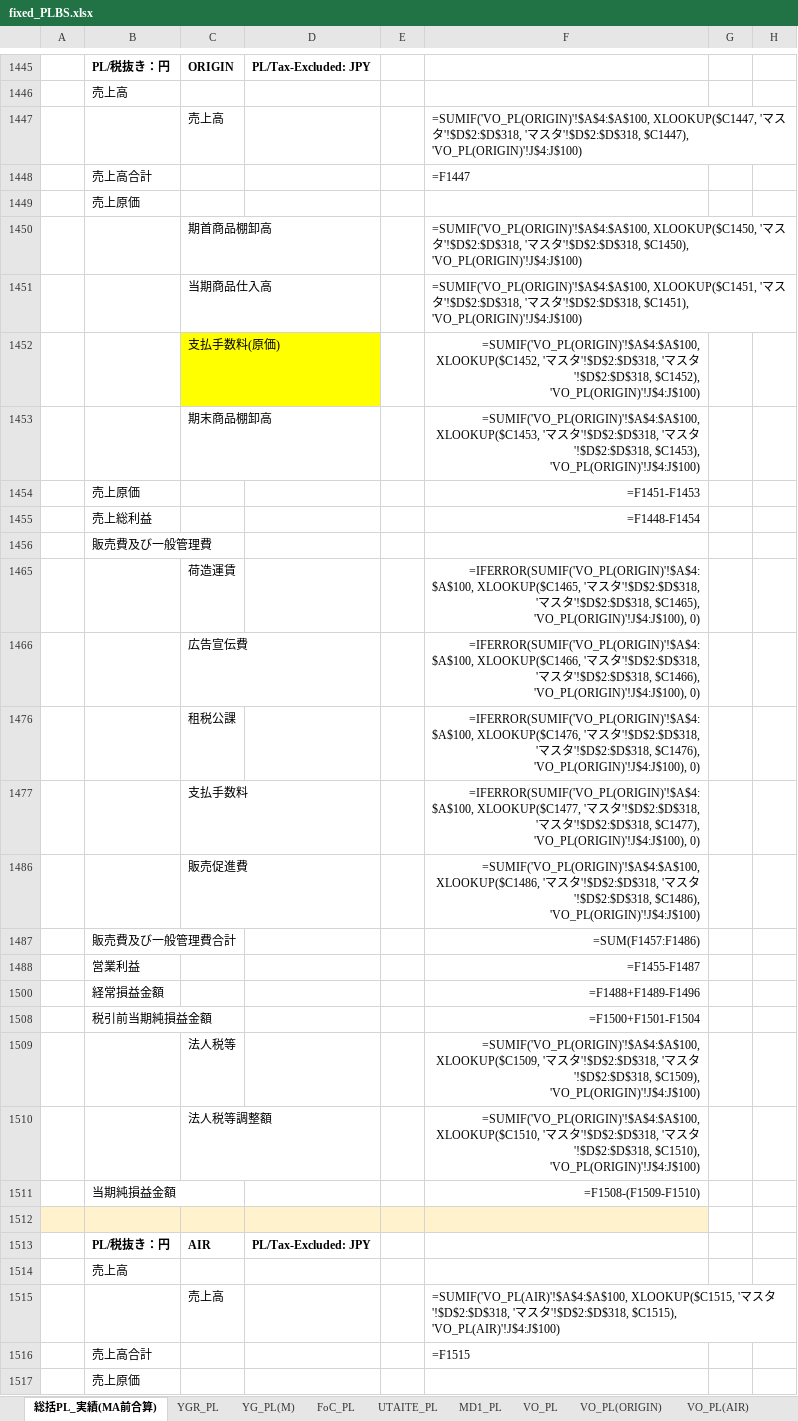
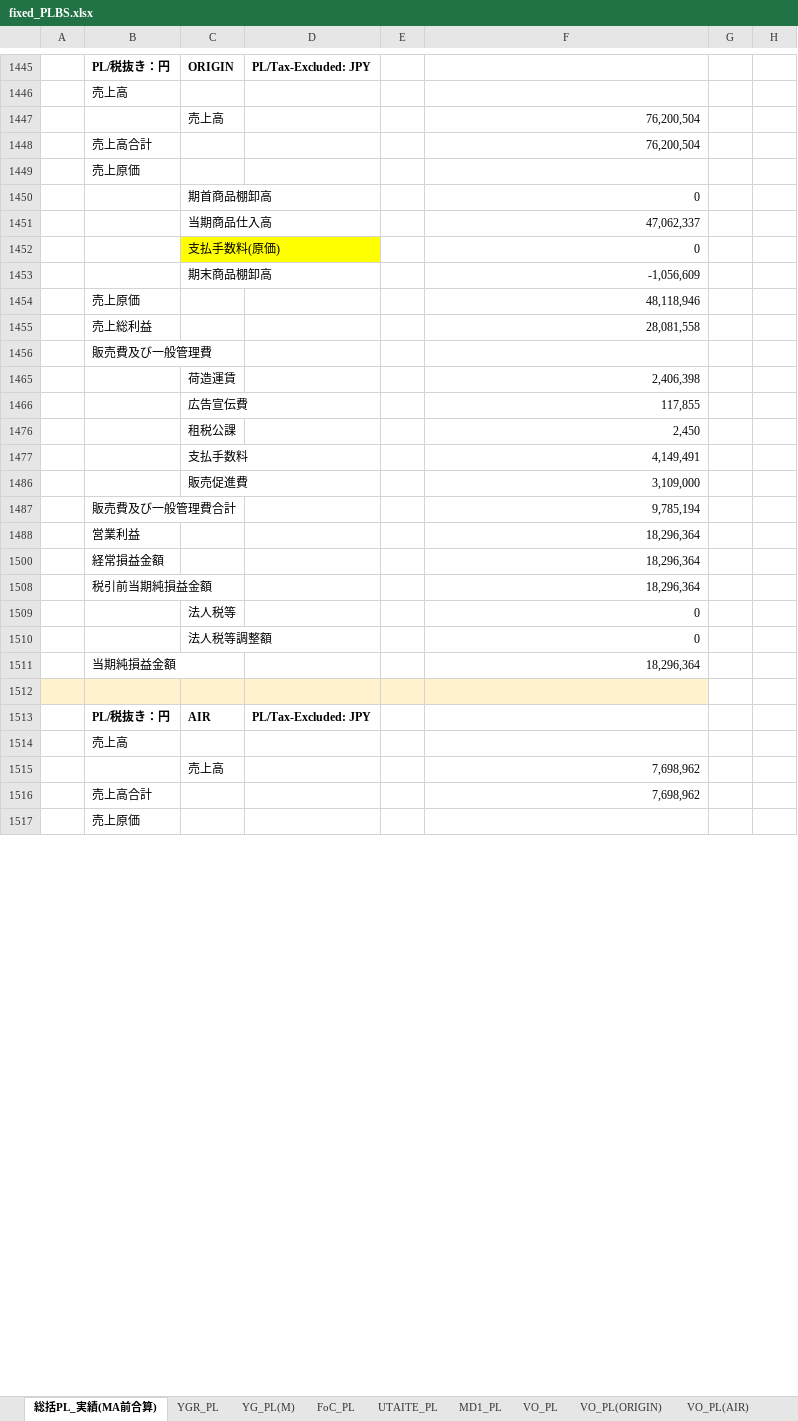
Before and after one commit to 7309478517-crypto/-, an Excel workbook: fixed_PLBS.xlsx, sheet 総括PL_実績(MA前合算), drawn as a sheet; only a part is shown, gaps mark what is left out; values as stored, in another font and other column widths than the file's, no borders; formulas without a stored value are shown as written; charts and pictures not drawn; the diff covers the shown part only; the diff names each change by its address in the sheet, - before the commit and + after, or states it on an @@ line.

```diff
--- a/fixed_PLBS.xlsx (sheet 総括PL_実績(MA前合算))
+++ b/fixed_PLBS.xlsx (sheet 総括PL_実績(MA前合算))
-F1447: =SUMIF('VO_PL(ORIGIN)'!$A$4:$A$100, XLOOKUP($C1447, 'マスタ'!$D$2:$D$318, 'マスタ'!$D$2:$D$318, $C1447), 'VO_PL(ORIGIN)'!J$4:J$100)
+F1447: 76,200,504
-F1448: =F1447
+F1448: 76,200,504
-F1450: =SUMIF('VO_PL(ORIGIN)'!$A$4:$A$100, XLOOKUP($C1450, 'マスタ'!$D$2:$D$318, 'マスタ'!$D$2:$D$318, $C1450), 'VO_PL(ORIGIN)'!J$4:J$100)
+F1450: 0
-F1451: =SUMIF('VO_PL(ORIGIN)'!$A$4:$A$100, XLOOKUP($C1451, 'マスタ'!$D$2:$D$318, 'マスタ'!$D$2:$D$318, $C1451), 'VO_PL(ORIGIN)'!J$4:J$100)
+F1451: 47,062,337
-F1452: =SUMIF('VO_PL(ORIGIN)'!$A$4:$A$100, XLOOKUP($C1452, 'マスタ'!$D$2:$D$318, 'マスタ'!$D$2:$D$318, $C1452), 'VO_PL(ORIGIN)'!J$4:J$100)
+F1452: 0
-F1453: =SUMIF('VO_PL(ORIGIN)'!$A$4:$A$100, XLOOKUP($C1453, 'マスタ'!$D$2:$D$318, 'マスタ'!$D$2:$D$318, $C1453), 'VO_PL(ORIGIN)'!J$4:J$100)
+F1453: -1,056,609
-F1454: =F1451-F1453
+F1454: 48,118,946
-F1455: =F1448-F1454
+F1455: 28,081,558
-F1465: =IFERROR(SUMIF('VO_PL(ORIGIN)'!$A$4:$A$100, XLOOKUP($C1465, 'マスタ'!$D$2:$D$318, 'マスタ'!$D$2:$D$318, $C1465), 'VO_PL(ORIGIN)'!J$4:J$100), 0)
+F1465: 2,406,398
-F1466: =IFERROR(SUMIF('VO_PL(ORIGIN)'!$A$4:$A$100, XLOOKUP($C1466, 'マスタ'!$D$2:$D$318, 'マスタ'!$D$2:$D$318, $C1466), 'VO_PL(ORIGIN)'!J$4:J$100), 0)
+F1466: 117,855
-F1476: =IFERROR(SUMIF('VO_PL(ORIGIN)'!$A$4:$A$100, XLOOKUP($C1476, 'マスタ'!$D$2:$D$318, 'マスタ'!$D$2:$D$318, $C1476), 'VO_PL(ORIGIN)'!J$4:J$100), 0)
+F1476: 2,450
-F1477: =IFERROR(SUMIF('VO_PL(ORIGIN)'!$A$4:$A$100, XLOOKUP($C1477, 'マスタ'!$D$2:$D$318, 'マスタ'!$D$2:$D$318, $C1477), 'VO_PL(ORIGIN)'!J$4:J$100), 0)
+F1477: 4,149,491
-F1486: =SUMIF('VO_PL(ORIGIN)'!$A$4:$A$100, XLOOKUP($C1486, 'マスタ'!$D$2:$D$318, 'マスタ'!$D$2:$D$318, $C1486), 'VO_PL(ORIGIN)'!J$4:J$100)
+F1486: 3,109,000
-F1487: =SUM(F1457:F1486)
+F1487: 9,785,194
-F1488: =F1455-F1487
+F1488: 18,296,364
-F1500: =F1488+F1489-F1496
+F1500: 18,296,364
-F1508: =F1500+F1501-F1504
+F1508: 18,296,364
-F1509: =SUMIF('VO_PL(ORIGIN)'!$A$4:$A$100, XLOOKUP($C1509, 'マスタ'!$D$2:$D$318, 'マスタ'!$D$2:$D$318, $C1509), 'VO_PL(ORIGIN)'!J$4:J$100)
+F1509: 0
-F1510: =SUMIF('VO_PL(ORIGIN)'!$A$4:$A$100, XLOOKUP($C1510, 'マスタ'!$D$2:$D$318, 'マスタ'!$D$2:$D$318, $C1510), 'VO_PL(ORIGIN)'!J$4:J$100)
+F1510: 0
-F1511: =F1508-(F1509-F1510)
+F1511: 18,296,364
-F1515: =SUMIF('VO_PL(AIR)'!$A$4:$A$100, XLOOKUP($C1515, 'マスタ'!$D$2:$D$318, 'マスタ'!$D$2:$D$318, $C1515), 'VO_PL(AIR)'!J$4:J$100)
+F1515: 7,698,962
-F1516: =F1515
+F1516: 7,698,962
```
Also changed, not shown: other rows of this sheet, sheet 補足, sheet YG_PL(M), sheet YG_PL, sheet UTAGE_PL, sheet VO_PL, sheet YGR_PL, 9 more sheets, hidden cells, charts or pictures.
